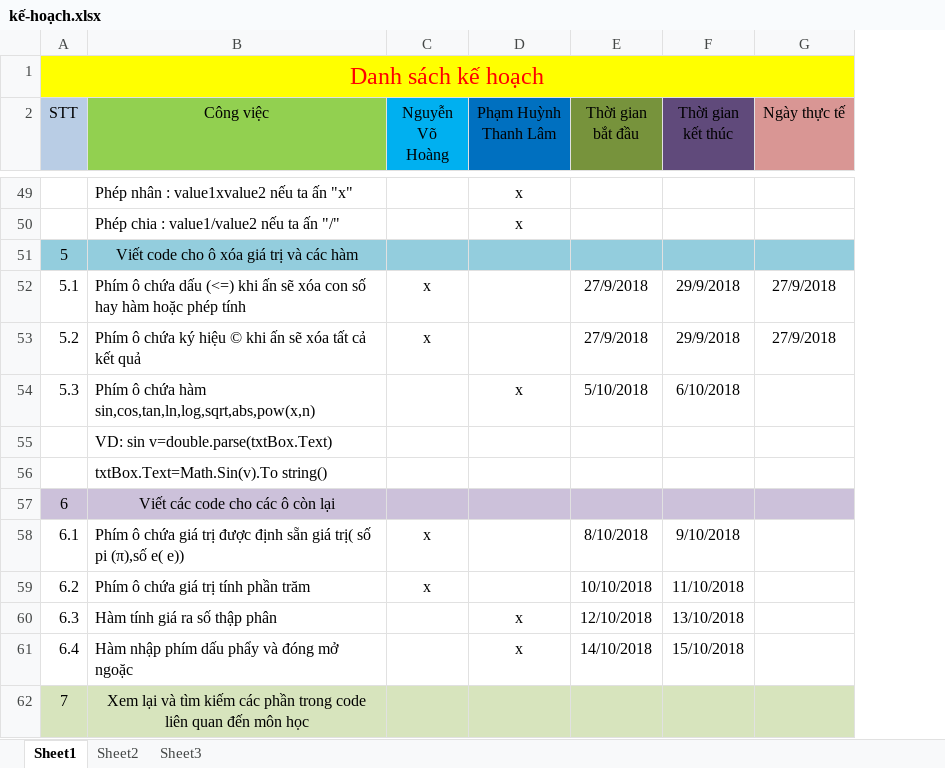
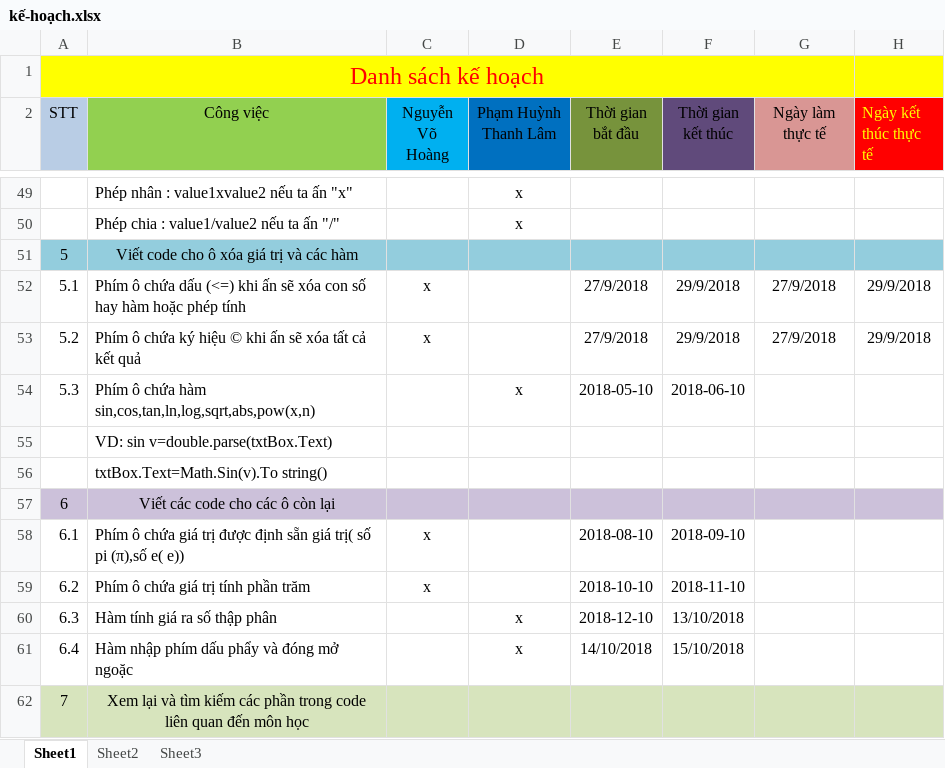
Before and after one commit to vohoang17110143/DoAn, an Excel workbook: kế-hoạch.xlsx, sheet Sheet1, drawn as a sheet; only a part is shown, gaps mark what is left out; values as stored, in another font and other column widths than the file's, no borders; charts and pictures not drawn; the diff covers the shown part only; the diff names each change by its address in the sheet, - before the commit and + after, or states it on an @@ line.

```diff
--- a/kế-hoạch.xlsx (sheet Sheet1)
+++ b/kế-hoạch.xlsx (sheet Sheet1)
+column H (Ngày kết thúc thực tế), rows 52-53: 29/9/2018 | 29/9/2018
-G2: Ngày thực tế
+G2: Ngày làm thực tế
-E54 (Thời gian bắt đầu): 5/10/2018
+E54 (Thời gian bắt đầu): 2018-05-10
-F54 (Thời gian kết thúc): 6/10/2018
+F54 (Thời gian kết thúc): 2018-06-10
-E58 (Thời gian bắt đầu): 8/10/2018
+E58 (Thời gian bắt đầu): 2018-08-10
-F58 (Thời gian kết thúc): 9/10/2018
+F58 (Thời gian kết thúc): 2018-09-10
-E59 (Thời gian bắt đầu): 10/10/2018
+E59 (Thời gian bắt đầu): 2018-10-10
-F59 (Thời gian kết thúc): 11/10/2018
+F59 (Thời gian kết thúc): 2018-11-10
-E60 (Thời gian bắt đầu): 12/10/2018
+E60 (Thời gian bắt đầu): 2018-12-10
```
Also changed, not shown: 31 edited cells elsewhere in this sheet, charts or pictures.
